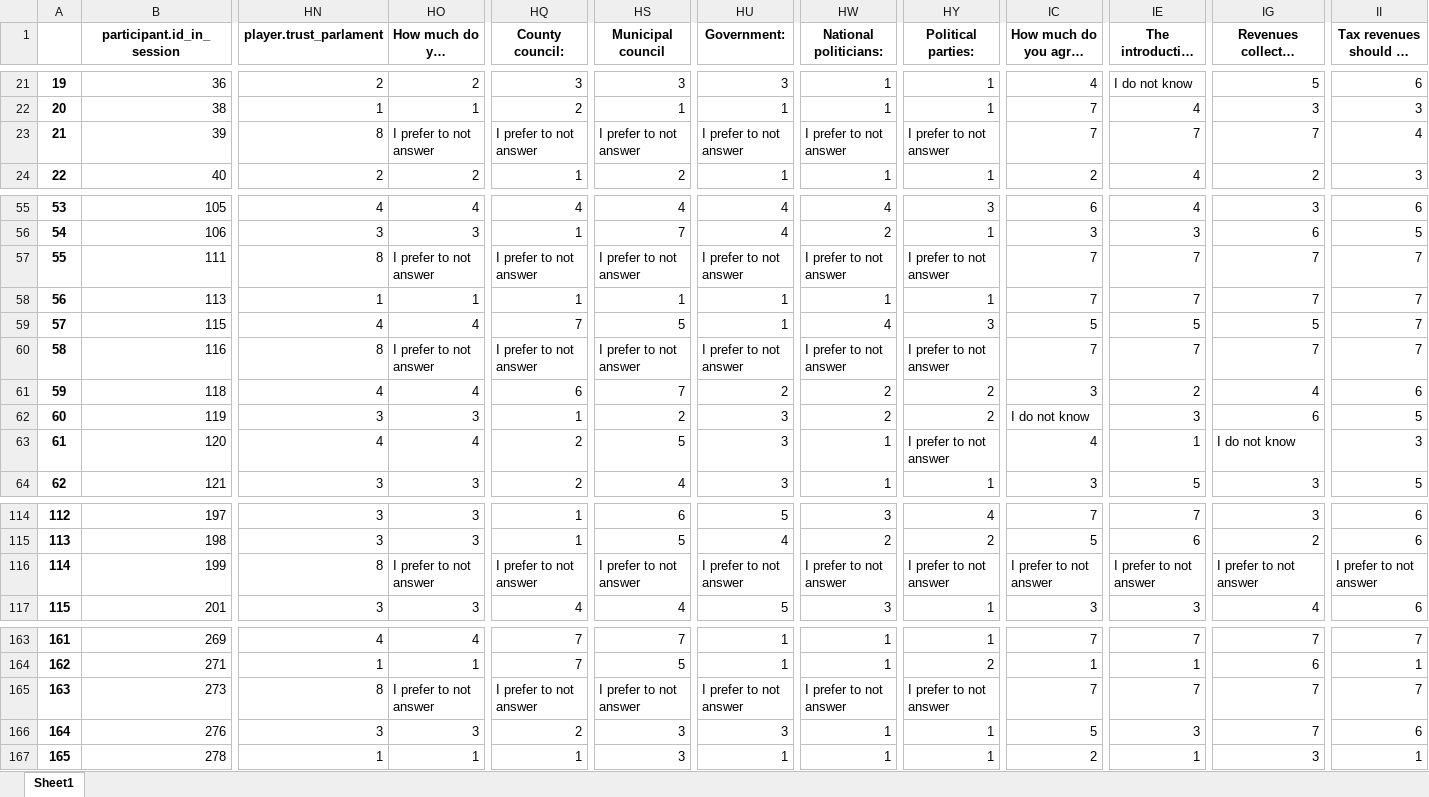
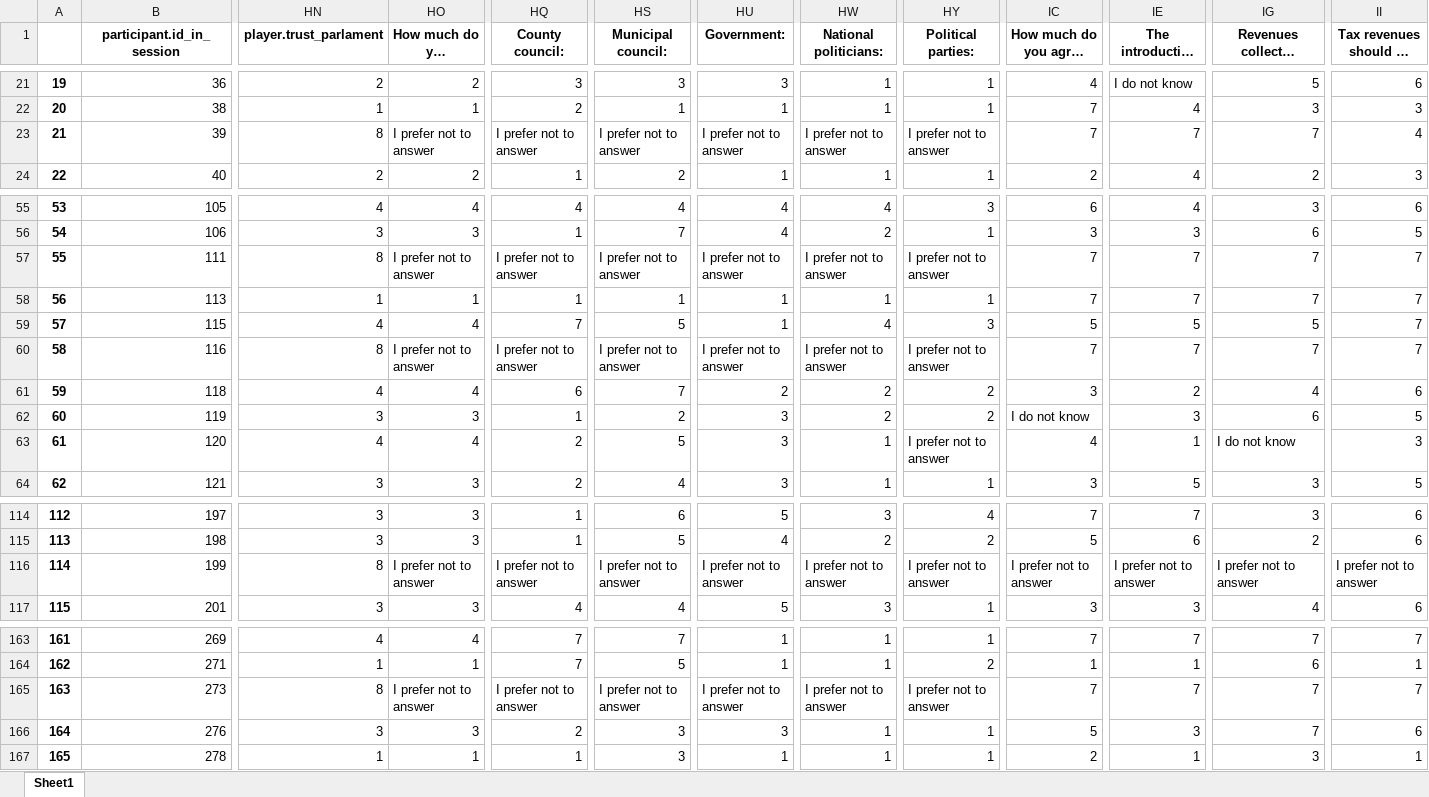
Before and after one commit to saraghivarello/APlanet, an Excel workbook: Pilot_1/Rearrange_datasets/all_Madrid.xlsx, sheet Sheet1, drawn as a sheet; only a part is shown, gaps mark what is left out; long unchanged cells end in …; values as stored, in another font and other column widths than the file's, no borders; the diff covers the shown part only; the diff names each change by its address in the sheet, - before the commit and + after, or states it on an @@ line.

```diff
--- a/Pilot_1/Rearrange_datasets/all_Madrid.xlsx (sheet Sheet1)
+++ b/Pilot_1/Rearrange_datasets/all_Madrid.xlsx (sheet Sheet1)
-HS1: Municipal council
+HS1: Municipal council:
-HO23: I prefer to not answer
+HO23: I prefer not to answer
-HQ23 (County council:): I prefer to not answer
+HQ23 (County council:): I prefer not to answer
-HS23 (Municipal council:): I prefer to not answer
+HS23 (Municipal council:): I prefer not to answer
-HU23 (Government:): I prefer to not answer
+HU23 (Government:): I prefer not to answer
-HW23 (National politicians:): I prefer to not answer
+HW23 (National politicians:): I prefer not to answer
-HY23 (Political parties:): I prefer to not answer
+HY23 (Political parties:): I prefer not to answer
-HO57: I prefer to not answer
+HO57: I prefer not to answer
-HQ57 (County council:): I prefer to not answer
+HQ57 (County council:): I prefer not to answer
-HS57 (Municipal council:): I prefer to not answer
+HS57 (Municipal council:): I prefer not to answer
-HU57 (Government:): I prefer to not answer
+HU57 (Government:): I prefer not to answer
-HW57 (National politicians:): I prefer to not answer
+HW57 (National politicians:): I prefer not to answer
-HY57 (Political parties:): I prefer to not answer
+HY57 (Political parties:): I prefer not to answer
-HO60: I prefer to not answer
+HO60: I prefer not to answer
-HQ60 (County council:): I prefer to not answer
+HQ60 (County council:): I prefer not to answer
-HS60 (Municipal council:): I prefer to not answer
+HS60 (Municipal council:): I prefer not to answer
-HU60 (Government:): I prefer to not answer
+HU60 (Government:): I prefer not to answer
-HW60 (National politicians:): I prefer to not answer
+HW60 (National politicians:): I prefer not to answer
-HY60 (Political parties:): I prefer to not answer
+HY60 (Political parties:): I prefer not to answer
-HY63 (Political parties:): I prefer to not answer
+HY63 (Political parties:): I prefer not to answer
-HO116: I prefer to not answer
+HO116: I prefer not to answer
-HQ116 (County council:): I prefer to not answer
+HQ116 (County council:): I prefer not to answer
-HS116 (Municipal council:): I prefer to not answer
+HS116 (Municipal council:): I prefer not to answer
-HU116 (Government:): I prefer to not answer
+HU116 (Government:): I prefer not to answer
-HW116 (National politicians:): I prefer to not answer
+HW116 (National politicians:): I prefer not to answer
-HY116 (Political parties:): I prefer to not answer
+HY116 (Political parties:): I prefer not to answer
-IC116: I prefer to not answer
+IC116: I prefer not to answer
-IE116: I prefer to not answer
+IE116: I prefer not to answer
-IG116: I prefer to not answer
+IG116: I prefer not to answer
-II116: I prefer to not answer
+II116: I prefer not to answer
-HO165: I prefer to not answer
+HO165: I prefer not to answer
-HQ165 (County council:): I prefer to not answer
+HQ165 (County council:): I prefer not to answer
-HS165 (Municipal council:): I prefer to not answer
+HS165 (Municipal council:): I prefer not to answer
-HU165 (Government:): I prefer to not answer
+HU165 (Government:): I prefer not to answer
-HW165 (National politicians:): I prefer to not answer
+HW165 (National politicians:): I prefer not to answer
-HY165 (Political parties:): I prefer to not answer
+HY165 (Political parties:): I prefer not to answer
```
Also changed, not shown: 2 edited cells elsewhere in this sheet, Pilot_1/Rearrange_datasets/Part3_text.xlsx, Pilot_1/Rearrange_datasets/all_parts.xlsx, 8 other files.
